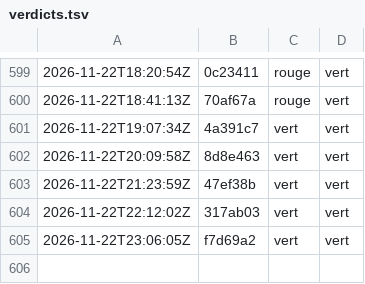
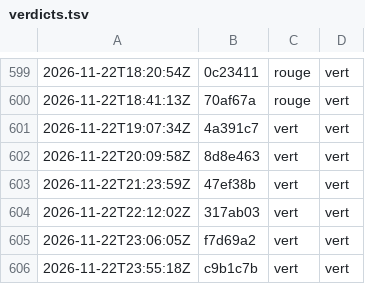
Before and after one commit to g-pliberal/retraitecomptenotionelle, a TSV file: .github/verdicts.tsv, drawn as a sheet; only a part is shown, gaps mark what is left out.

```diff
--- a/.github/verdicts.tsv
+++ b/.github/verdicts.tsv
@@ -605 +605,2 @@
 2026-11-22T23:06:05Z	f7d69a2	vert	vert
+2026-11-22T23:55:18Z	c9b1c7b	vert	vert
```
Also changed, not shown: .github/durees_suite.tsv, 1 other file.
